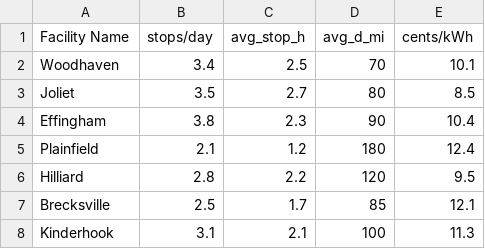
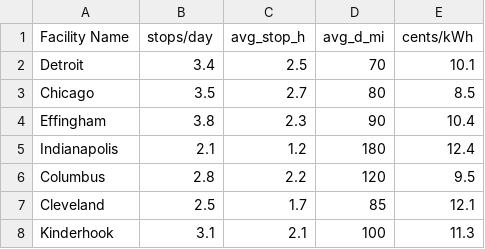
Before and after one commit to mcsc-impact-climate/GreatLakes_Demo, a CSV file: facility_info.csv, drawn as a sheet.

Commit message:
Update facility_info.csv

```diff
--- a/facility_info.csv
+++ b/facility_info.csv
@@ -1,8 +1,8 @@
 Facility Name,stops/day,avg_stop_h,avg_d_mi,cents/kWh
-Woodhaven,3.4,2.5,70,10.1
-Joliet,3.5,2.7,80,8.5
+Detroit,3.4,2.5,70,10.1
+Chicago,3.5,2.7,80,8.5
 Effingham,3.8,2.3,90,10.4
-Plainfield,2.1,1.2,180,12.4
-Hilliard,2.8,2.2,120,9.5
-Brecksville,2.5,1.7,85,12.1
+Indianapolis,2.1,1.2,180,12.4
+Columbus,2.8,2.2,120,9.5
+Cleveland,2.5,1.7,85,12.1
 Kinderhook,3.1,2.1,100,11.3
```
